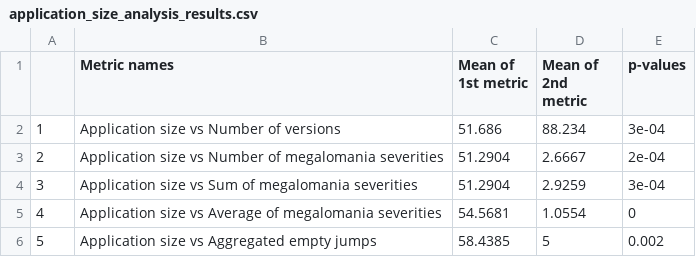
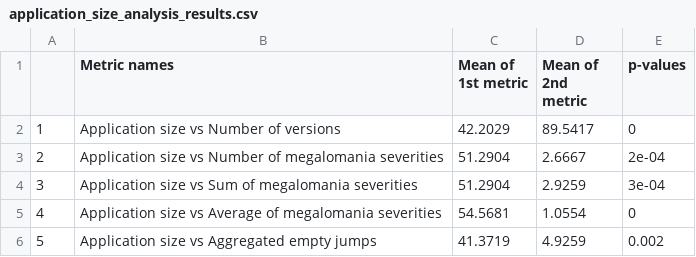
Before and after one commit to altern/VersionNumberingAnalyzer, a CSV file: data/application_size_analysis_results.csv, drawn as a sheet.

```diff
--- a/data/application_size_analysis_results.csv
+++ b/data/application_size_analysis_results.csv
@@ -1,3 +1,3 @@
 ,Metric names,Mean of 1st metric,Mean of 2nd metric,p-values
-1,Application size vs Number of versions,51.686,88.234,3e-04
+1,Application size vs Number of versions,42.2029,89.5417,0
 2,Application size vs Number of megalomania severities,51.2904,2.6667,2e-04
@@ -5,2 +5,2 @@
 4,Application size vs Average of megalomania severities,54.5681,1.0554,0
-5,Application size vs Aggregated empty jumps,58.4385,5,0.002
+5,Application size vs Aggregated empty jumps,41.3719,4.9259,0.002
```
Also changed, not shown: data/age_analysis_results.csv, data/metrics_analysis_results.csv, 6 other files.
